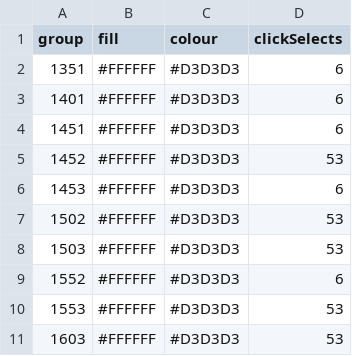
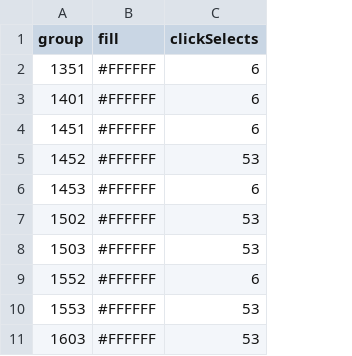
Before and after one commit to eoojj/viz_hicream_simu_counts_chr21_200000, a TSV file: geom4_polygon_genomeZoom_chunk9.tsv, drawn as a sheet; only a part is shown; the diff names each change by its address in the sheet, - before the commit and + after, or states it on an @@ line.

```diff
--- a/geom4_polygon_genomeZoom_chunk9.tsv
+++ b/geom4_polygon_genomeZoom_chunk9.tsv
-column C (colour), rows 2-11: all #D3D3D3
```
Also changed, not shown: geom4_polygon_genomeZoom_chunk1.tsv, geom4_polygon_genomeZoom_chunk3.tsv, 7 other files.
